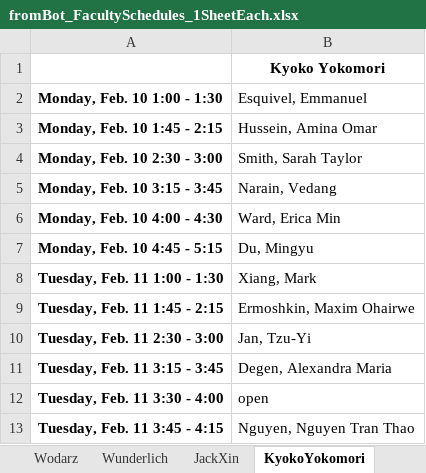
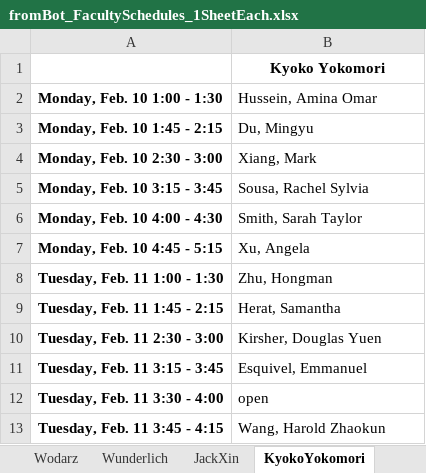
Before and after one commit to allardjun/interviewScheduler, an Excel workbook: Example4_2020EntryLocations/fromBot_FacultySchedules_1SheetEach.xlsx, sheet KyokoYokomori, drawn as a sheet; values as stored, in another font and other column widths than the file's, no borders; the diff names each change by its address in the sheet, - before the commit and + after, or states it on an @@ line.

```diff
--- a/Example4_2020EntryLocations/fromBot_FacultySchedules_1SheetEach.xlsx (sheet KyokoYokomori)
+++ b/Example4_2020EntryLocations/fromBot_FacultySchedules_1SheetEach.xlsx (sheet KyokoYokomori)
-B2: Esquivel, Emmanuel
+B2: Hussein, Amina Omar
-B3 (Hussein, Amina Omar): Hussein, Amina Omar
+B3 (Hussein, Amina Omar): Du, Mingyu
-B4 (Hussein, Amina Omar): Smith, Sarah Taylor
+B4 (Hussein, Amina Omar): Xiang, Mark
-B5 (Hussein, Amina Omar): Narain, Vedang
+B5 (Hussein, Amina Omar): Sousa, Rachel Sylvia
-B6 (Hussein, Amina Omar): Ward, Erica Min
+B6 (Hussein, Amina Omar): Smith, Sarah Taylor
-B7 (Hussein, Amina Omar): Du, Mingyu
+B7 (Hussein, Amina Omar): Xu, Angela
-B8 (Hussein, Amina Omar): Xiang, Mark
+B8 (Hussein, Amina Omar): Zhu, Hongman
-B9 (Hussein, Amina Omar): Ermoshkin, Maxim Ohairwe
+B9 (Hussein, Amina Omar): Herat, Samantha
-B10 (Hussein, Amina Omar): Jan, Tzu-Yi
+B10 (Hussein, Amina Omar): Kirsher, Douglas Yuen
-B11 (Hussein, Amina Omar): Degen, Alexandra Maria
+B11 (Hussein, Amina Omar): Esquivel, Emmanuel
-B13 (Hussein, Amina Omar): Nguyen, Nguyen Tran Thao
+B13 (Hussein, Amina Omar): Wang, Harold Zhaokun
```
Also changed, not shown: sheet JinYu, sheet JunAllard, sheet MarcusSeldin, sheet ArmandoVillalta, sheet WayneHayes, sheet Mortazavi, 27 more sheets, Example4_2020EntryLocations/fromBot_FacultySchedules.xlsx, Example4_2020EntryLocations/fromBot_StudentSchedules.xlsx, 11 other files.
